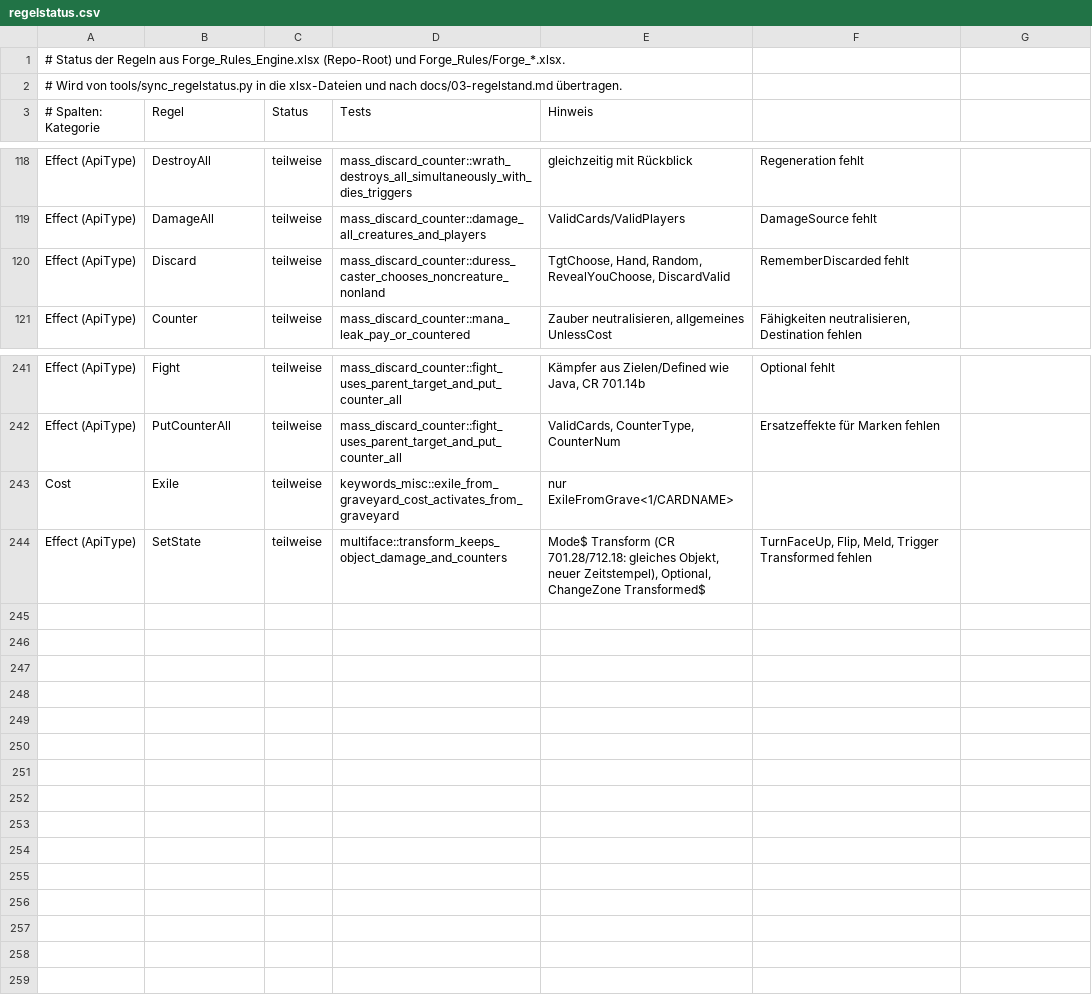
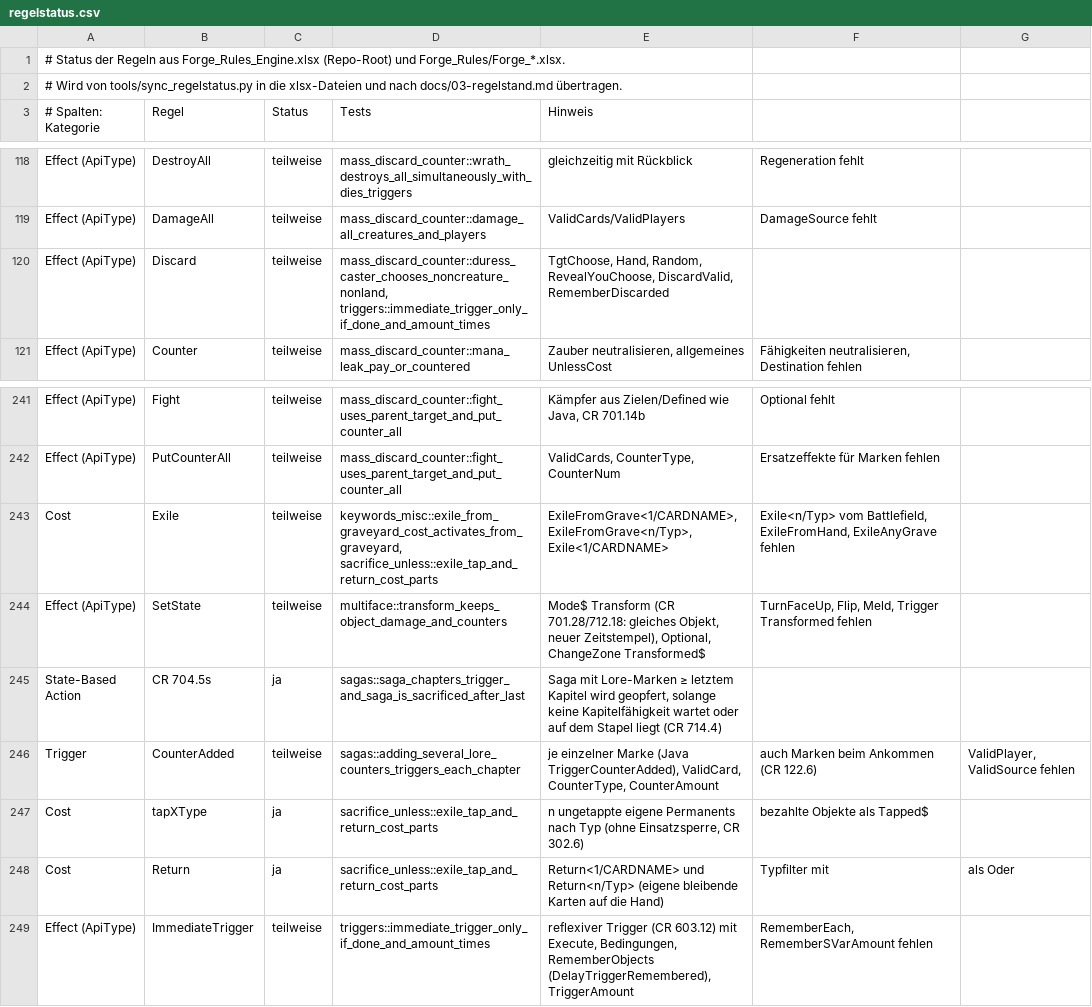
Before and after one commit to wowseer/forge-rules-rs, a CSV file: tools/regelstatus.csv, drawn as a sheet; only a part is shown, gaps mark what is left out.

```diff
--- a/tools/regelstatus.csv
+++ b/tools/regelstatus.csv
@@ -119,3 +119,3 @@ Effect (ApiType);DestroyAll;teilweise;mass_discard_counter::wrath_destroys_all_s
 Effect (ApiType);DamageAll;teilweise;mass_discard_counter::damage_all_creatures_and_players;ValidCards/ValidPlayers; DamageSource fehlt
-Effect (ApiType);Discard;teilweise;mass_discard_counter::duress_caster_chooses_noncreature_nonland;TgtChoose, Hand, Random, RevealYouChoose, DiscardValid; RememberDiscarded fehlt
+Effect (ApiType);Discard;teilweise;mass_discard_counter::duress_caster_chooses_noncreature_nonland, triggers::immediate_trigger_only_if_done_and_amount_times;TgtChoose, Hand, Random, RevealYouChoose, DiscardValid, RememberDiscarded
 Effect (ApiType);Counter;teilweise;mass_discard_counter::mana_leak_pay_or_countered;Zauber neutralisieren, allgemeines UnlessCost; Fähigkeiten neutralisieren, Destination fehlen
@@ -242,3 +242,8 @@ Effect (ApiType);Fight;teilweise;mass_discard_counter::fight_uses_parent_target_
 Effect (ApiType);PutCounterAll;teilweise;mass_discard_counter::fight_uses_parent_target_and_put_counter_all;ValidCards, CounterType, CounterNum; Ersatzeffekte für Marken fehlen
-Cost;Exile;teilweise;keywords_misc::exile_from_graveyard_cost_activates_from_graveyard;nur ExileFromGrave<1/CARDNAME>
+Cost;Exile;teilweise;keywords_misc::exile_from_graveyard_cost_activates_from_graveyard, sacrifice_unless::exile_tap_and_return_cost_parts;ExileFromGrave<1/CARDNAME>, ExileFromGrave<n/Typ>, Exile<1/CARDNAME>; Exile<n/Typ> vom Battlefield, ExileFromHand, ExileAnyGrave fehlen
 Effect (ApiType);SetState;teilweise;multiface::transform_keeps_object_damage_and_counters;Mode$ Transform (CR 701.28/712.18: gleiches Objekt, neuer Zeitstempel), Optional, ChangeZone Transformed$; TurnFaceUp, Flip, Meld, Trigger Transformed fehlen
+State-Based Action;CR 704.5s;ja;sagas::saga_chapters_trigger_and_saga_is_sacrificed_after_last;Saga mit Lore-Marken ≥ letztem Kapitel wird geopfert, solange keine Kapitelfähigkeit wartet oder auf dem Stapel liegt (CR 714.4)
+Trigger;CounterAdded;teilweise;sagas::adding_several_lore_counters_triggers_each_chapter;je einzelner Marke (Java TriggerCounterAdded), ValidCard, CounterType, CounterAmount; auch Marken beim Ankommen (CR 122.6); ValidPlayer, ValidSource fehlen
+Cost;tapXType;ja;sacrifice_unless::exile_tap_and_return_cost_parts;n ungetappte eigene Permanents nach Typ (ohne Einsatzsperre, CR 302.6); bezahlte Objekte als Tapped$
+Cost;Return;ja;sacrifice_unless::exile_tap_and_return_cost_parts;Return<1/CARDNAME> und Return<n/Typ> (eigene bleibende Karten auf die Hand); Typfilter mit ; als Oder
+Effect (ApiType);ImmediateTrigger;teilweise;triggers::immediate_trigger_only_if_done_and_amount_times;reflexiver Trigger (CR 603.12) mit Execute, Bedingungen, RememberObjects (DelayTriggerRemembered), TriggerAmount; RememberEach, RememberSVarAmount fehlen
```
Also changed, not shown: 22 other files.
